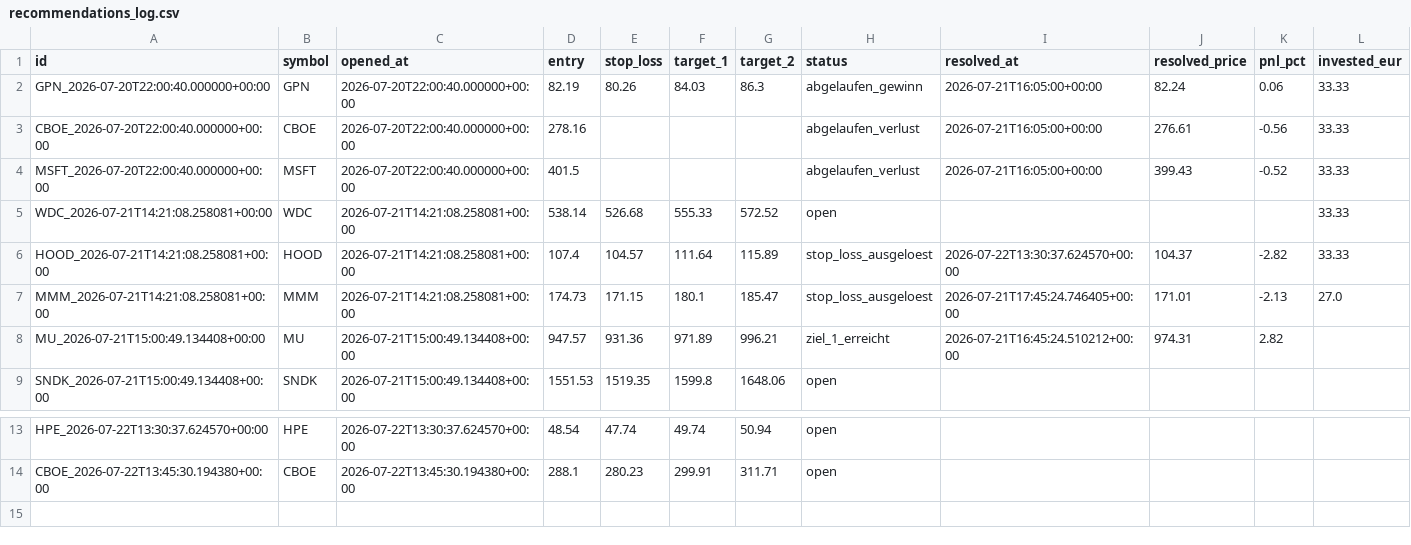
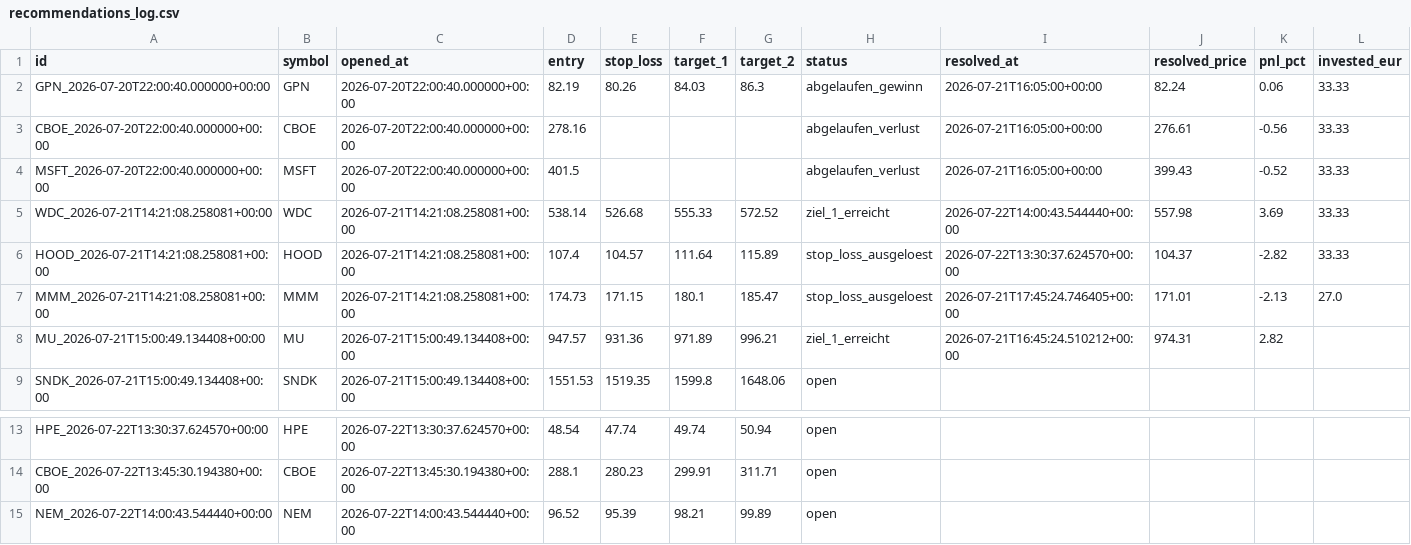
Before and after one commit to luiswolny-dot/Trading-Gehirn, a CSV file: data/recommendations_log.csv, drawn as a sheet; only a part is shown, gaps mark what is left out.

```diff
--- a/data/recommendations_log.csv
+++ b/data/recommendations_log.csv
@@ -4,3 +4,3 @@ CBOE_2026-07-20T22:00:40.000000+00:00,CBOE,2026-07-20T22:00:40.000000+00:00,278.
 MSFT_2026-07-20T22:00:40.000000+00:00,MSFT,2026-07-20T22:00:40.000000+00:00,401.5,,,,abgelaufen_verlust,2026-07-21T16:05:00+00:00,399.43,-0.52,33.33
-WDC_2026-07-21T14:21:08.258081+00:00,WDC,2026-07-21T14:21:08.258081+00:00,538.14,526.68,555.33,572.52,open,,,,33.33
+WDC_2026-07-21T14:21:08.258081+00:00,WDC,2026-07-21T14:21:08.258081+00:00,538.14,526.68,555.33,572.52,ziel_1_erreicht,2026-07-22T14:00:43.544440+00:00,557.98,3.69,33.33
 HOOD_2026-07-21T14:21:08.258081+00:00,HOOD,2026-07-21T14:21:08.258081+00:00,107.4,104.57,111.64,115.89,stop_loss_ausgeloest,2026-07-22T13:30:37.624570+00:00,104.37,-2.82,33.33
@@ -14 +14,2 @@ HPE_2026-07-22T13:30:37.624570+00:00,HPE,2026-07-22T13:30:37.624570+00:00,48.54,
 CBOE_2026-07-22T13:45:30.194380+00:00,CBOE,2026-07-22T13:45:30.194380+00:00,288.1,280.23,299.91,311.71,open,,,,
+NEM_2026-07-22T14:00:43.544440+00:00,NEM,2026-07-22T14:00:43.544440+00:00,96.52,95.39,98.21,99.89,open,,,,
```
Also changed, not shown: 36 other files.
